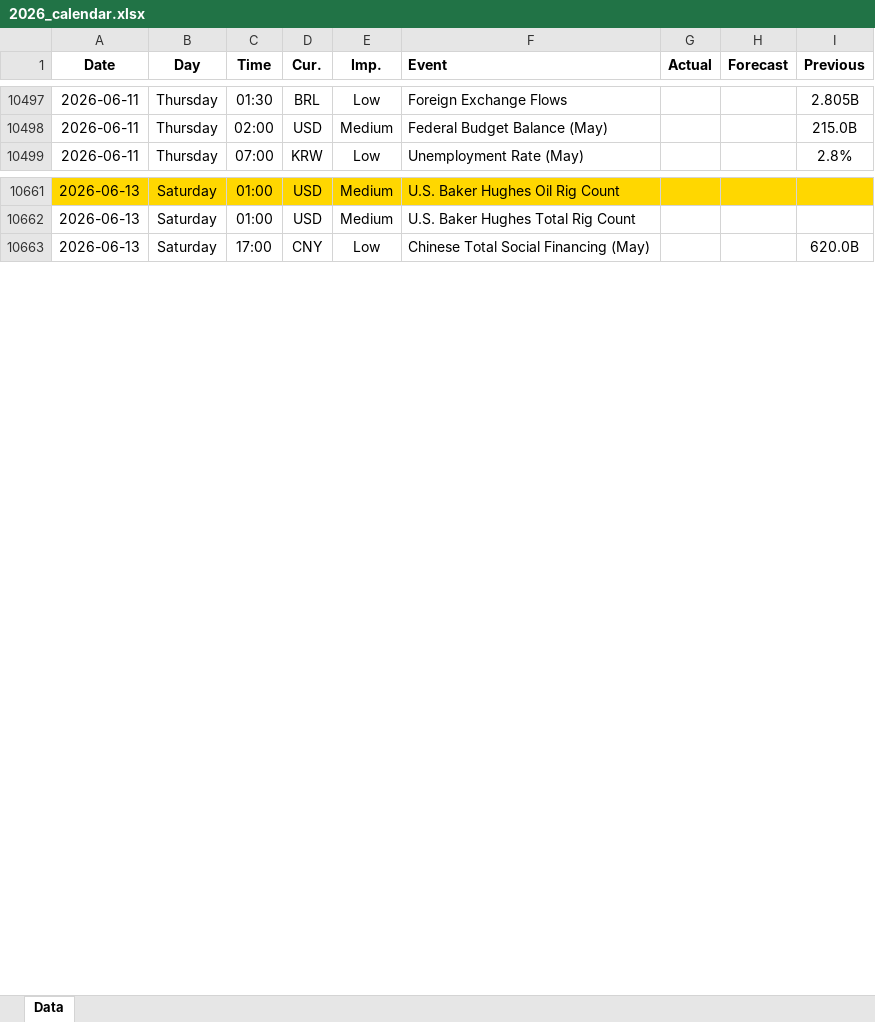
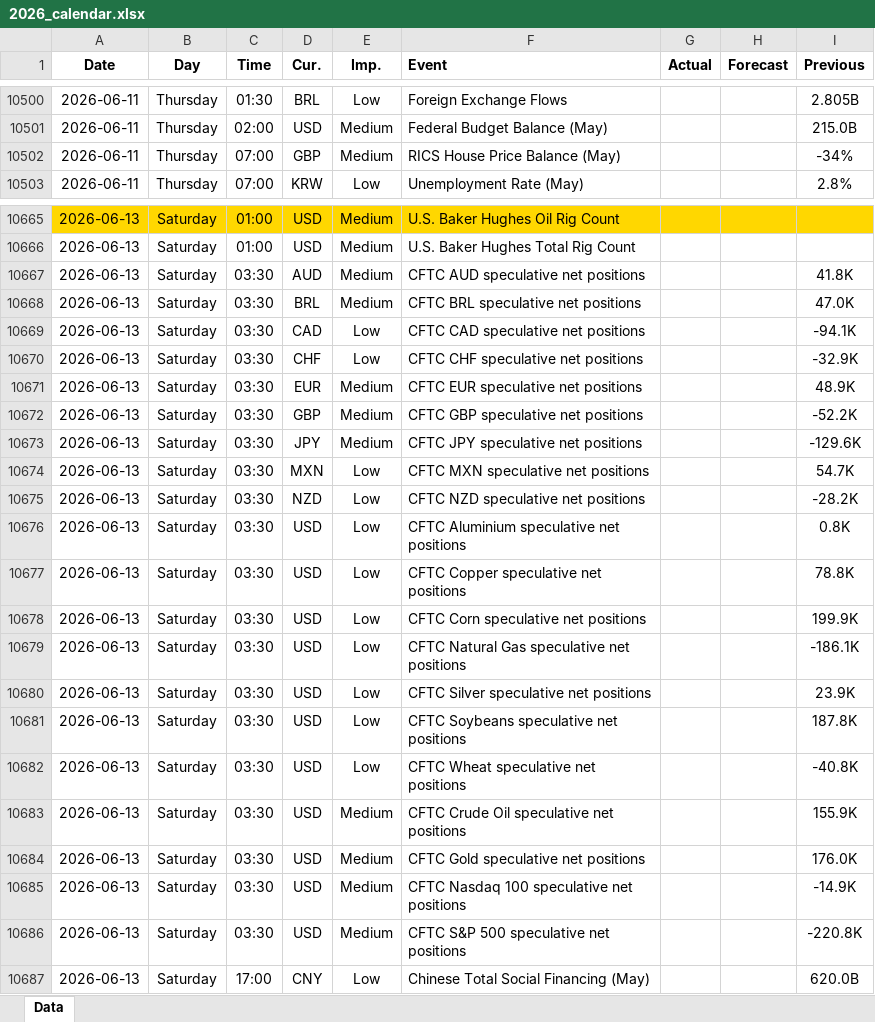
Before and after one commit to yiyousiow000814/XAUUSD-Calendar-Agent, an Excel workbook: data/Economic_Calendar/2026/2026_calendar.xlsx, sheet Data, drawn as a sheet; only a part is shown, gaps mark what is left out; values as stored, in another font and other column widths than the file's, no borders; the diff covers the shown part only; the diff names each change by its address in the sheet, - before the commit and + after, or states it on an @@ line.

```diff
--- a/data/Economic_Calendar/2026/2026_calendar.xlsx (sheet Data)
+++ b/data/Economic_Calendar/2026/2026_calendar.xlsx (sheet Data)
+row 10502: 2026-06-11 | Thursday | 07:00 | GBP | Medium | RICS House Price Balance (May) |  |  | -34%
+row 10667: 2026-06-13 | Saturday | 03:30 | AUD | Medium | CFTC AUD speculative net positions |  |  | 41.8K
+row 10668: 2026-06-13 | Saturday | 03:30 | BRL | Medium | CFTC BRL speculative net positions |  |  | 47.0K
+row 10669: 2026-06-13 | Saturday | 03:30 | CAD | Low | CFTC CAD speculative net positions |  |  | -94.1K
+row 10670: 2026-06-13 | Saturday | 03:30 | CHF | Low | CFTC CHF speculative net positions |  |  | -32.9K
+row 10671: 2026-06-13 | Saturday | 03:30 | EUR | Medium | CFTC EUR speculative net positions |  |  | 48.9K
+row 10672: 2026-06-13 | Saturday | 03:30 | GBP | Medium | CFTC GBP speculative net positions |  |  | -52.2K
+row 10673: 2026-06-13 | Saturday | 03:30 | JPY | Medium | CFTC JPY speculative net positions |  |  | -129.6K
+row 10674: 2026-06-13 | Saturday | 03:30 | MXN | Low | CFTC MXN speculative net positions |  |  | 54.7K
+row 10675: 2026-06-13 | Saturday | 03:30 | NZD | Low | CFTC NZD speculative net positions |  |  | -28.2K
+row 10676: 2026-06-13 | Saturday | 03:30 | USD | Low | CFTC Aluminium speculative net positions |  |  | 0.8K
+row 10677: 2026-06-13 | Saturday | 03:30 | USD | Low | CFTC Copper speculative net positions |  |  | 78.8K
+row 10678: 2026-06-13 | Saturday | 03:30 | USD | Low | CFTC Corn speculative net positions |  |  | 199.9K
+row 10679: 2026-06-13 | Saturday | 03:30 | USD | Low | CFTC Natural Gas speculative net positions |  |  | -186.1K
+row 10680: 2026-06-13 | Saturday | 03:30 | USD | Low | CFTC Silver speculative net positions |  |  | 23.9K
+row 10681: 2026-06-13 | Saturday | 03:30 | USD | Low | CFTC Soybeans speculative net positions |  |  | 187.8K
+row 10682: 2026-06-13 | Saturday | 03:30 | USD | Low | CFTC Wheat speculative net positions |  |  | -40.8K
+row 10683: 2026-06-13 | Saturday | 03:30 | USD | Medium | CFTC Crude Oil speculative net positions |  |  | 155.9K
+row 10684: 2026-06-13 | Saturday | 03:30 | USD | Medium | CFTC Gold speculative net positions |  |  | 176.0K
+row 10685: 2026-06-13 | Saturday | 03:30 | USD | Medium | CFTC Nasdaq 100 speculative net positions |  |  | -14.9K
+row 10686: 2026-06-13 | Saturday | 03:30 | USD | Medium | CFTC S&P 500 speculative net positions |  |  | -220.8K
```
Also changed, not shown: 12 added rows, 9 removed rows and 41 edited cells elsewhere in this sheet, 2 other files.
